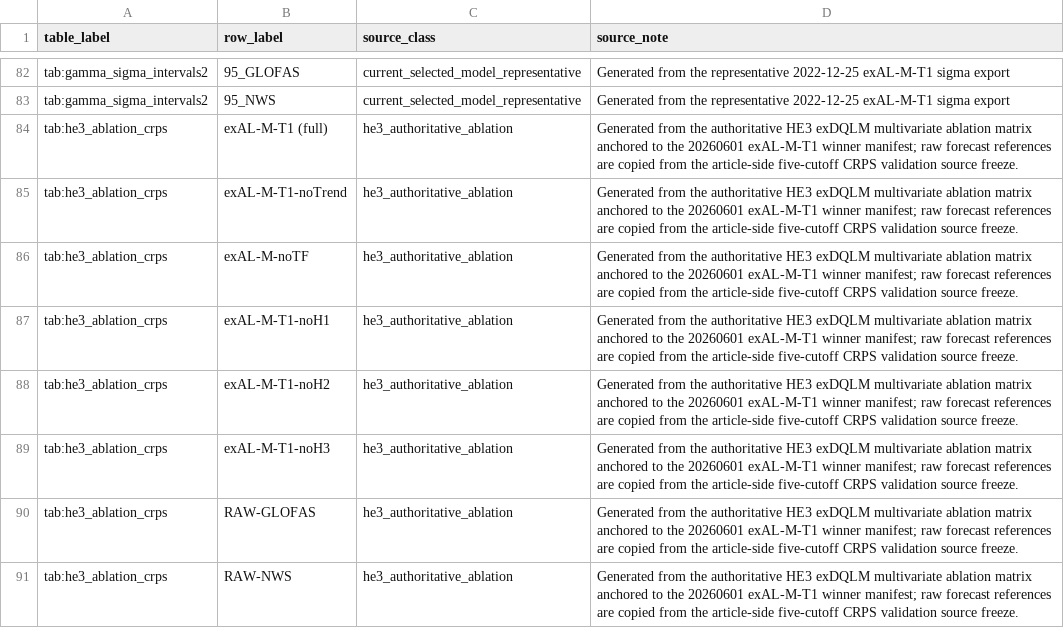
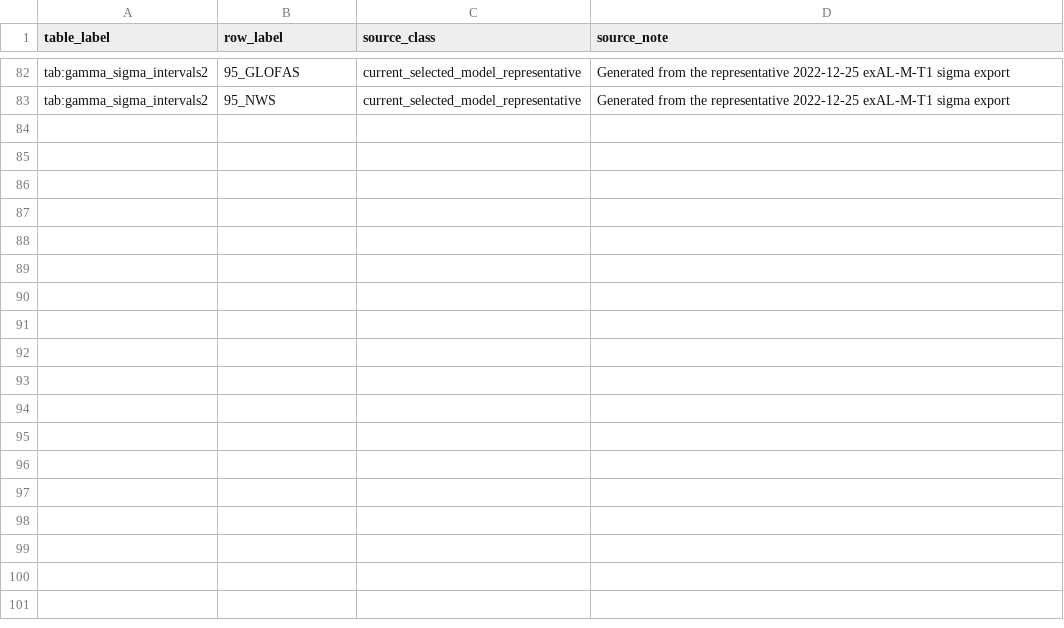
Before and after one commit to AntonioAPDL/Evironmetrics---REVISED-DOC-Corrected-2, a CSV file: tables/generated_tex/manifest.csv, drawn as a sheet; only a part is shown, gaps mark what is left out.

Commit message:
Refresh article tables from repaired HE2 manifest

```diff
--- a/tables/generated_tex/manifest.csv
+++ b/tables/generated_tex/manifest.csv
@@ -83,9 +83 @@ tab:gamma_sigma_intervals2,95_GLOFAS,current_selected_model_representative,Gener
 tab:gamma_sigma_intervals2,95_NWS,current_selected_model_representative,Generated from the representative 2022-12-25 exAL-M-T1 sigma export
-tab:he3_ablation_crps,exAL-M-T1 (full),he3_authoritative_ablation,Generated from the authoritative HE3 exDQLM multivariate ablation matrix anchored to the 20260601 exAL-M-T1 winner manifest; raw forecast references are copied from the article-side five-cutoff CRPS validation source freeze.
-tab:he3_ablation_crps,exAL-M-T1-noTrend,he3_authoritative_ablation,Generated from the authoritative HE3 exDQLM multivariate ablation matrix anchored to the 20260601 exAL-M-T1 winner manifest; raw forecast references are copied from the article-side five-cutoff CRPS validation source freeze.
-tab:he3_ablation_crps,exAL-M-noTF,he3_authoritative_ablation,Generated from the authoritative HE3 exDQLM multivariate ablation matrix anchored to the 20260601 exAL-M-T1 winner manifest; raw forecast references are copied from the article-side five-cutoff CRPS validation source freeze.
-tab:he3_ablation_crps,exAL-M-T1-noH1,he3_authoritative_ablation,Generated from the authoritative HE3 exDQLM multivariate ablation matrix anchored to the 20260601 exAL-M-T1 winner manifest; raw forecast references are copied from the article-side five-cutoff CRPS validation source freeze.
-tab:he3_ablation_crps,exAL-M-T1-noH2,he3_authoritative_ablation,Generated from the authoritative HE3 exDQLM multivariate ablation matrix anchored to the 20260601 exAL-M-T1 winner manifest; raw forecast references are copied from the article-side five-cutoff CRPS validation source freeze.
-tab:he3_ablation_crps,exAL-M-T1-noH3,he3_authoritative_ablation,Generated from the authoritative HE3 exDQLM multivariate ablation matrix anchored to the 20260601 exAL-M-T1 winner manifest; raw forecast references are copied from the article-side five-cutoff CRPS validation source freeze.
-tab:he3_ablation_crps,RAW-GLOFAS,he3_authoritative_ablation,Generated from the authoritative HE3 exDQLM multivariate ablation matrix anchored to the 20260601 exAL-M-T1 winner manifest; raw forecast references are copied from the article-side five-cutoff CRPS validation source freeze.
-tab:he3_ablation_crps,RAW-NWS,he3_authoritative_ablation,Generated from the authoritative HE3 exDQLM multivariate ablation matrix anchored to the 20260601 exAL-M-T1 winner manifest; raw forecast references are copied from the article-side five-cutoff CRPS validation source freeze.
```
Also changed, not shown: artifacts/he2_publication_freeze/he2_bayesian_publication_inputs.csv, artifacts/he2_publication_freeze/he2_bayesian_publication_manifest.csv, 20 other files.
